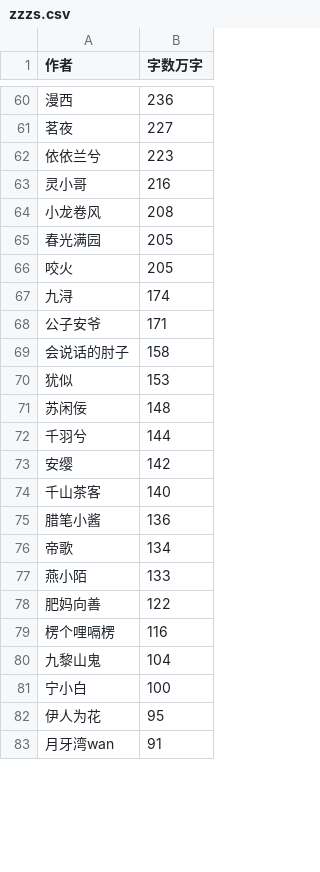
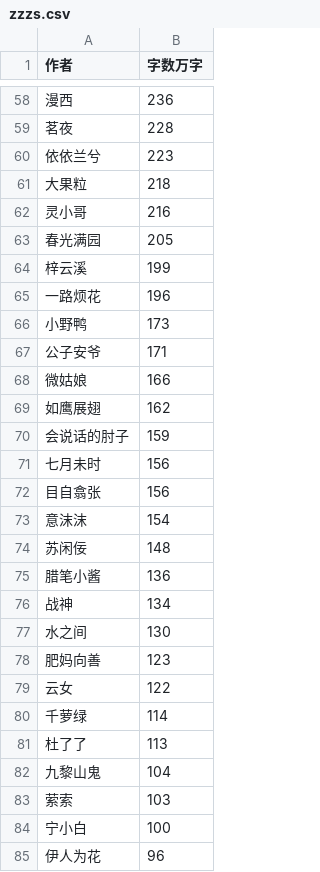
Before and after one commit to wuyihaoyu/Visual-crawler-Python, a CSV file: zzzs.csv, drawn as a sheet; only a part is shown, gaps mark what is left out; removed rows and columns are numbered as before the commit, all else as after; the diff covers the shown part only; the diff names each change by its address in the sheet, - before the commit and + after, or states it on an @@ line.

```diff
--- a/zzzs.csv
+++ b/zzzs.csv
-B59 (字数万字): 227
+B59 (字数万字): 228
+row 61: 大果粒 | 218
-row 64: 小龙卷风 | 208
-row 66: 咬火 | 205
-row 67: 九浔 | 174
+row 64: 梓云溪 | 199
+row 65: 一路烦花 | 196
+row 66: 小野鸭 | 173
+row 68: 微姑娘 | 166
+row 69: 如鹰展翅 | 162
-B70 (字数万字): 158
+B70 (字数万字): 159
-row 70: 犹似 | 153
+row 71: 七月未时 | 156
+row 72: 目自翕张 | 156
+row 73: 意沫沫 | 154
-row 72: 千羽兮 | 144
-row 73: 安缨 | 142
-row 74: 千山茶客 | 140
-A76 (作者): 帝歌
+A76 (作者): 战神
-row 77: 燕小陌 | 133
+row 77: 水之间 | 130
-B78 (字数万字): 122
+B78 (字数万字): 123
-row 79: 楞个哩嗝楞 | 116
+row 79: 云女 | 122
+row 80: 千萝绿 | 114
+row 81: 杜了了 | 113
+row 83: 萦索 | 103
-B85 (字数万字): 95
+B85 (字数万字): 96
-row 83: 月牙湾wan | 91
```
Also changed, not shown: 22 added rows, 27 removed rows and 7 edited cells elsewhere in this file, bangdan.csv, leixing.csv, 8 other files.
